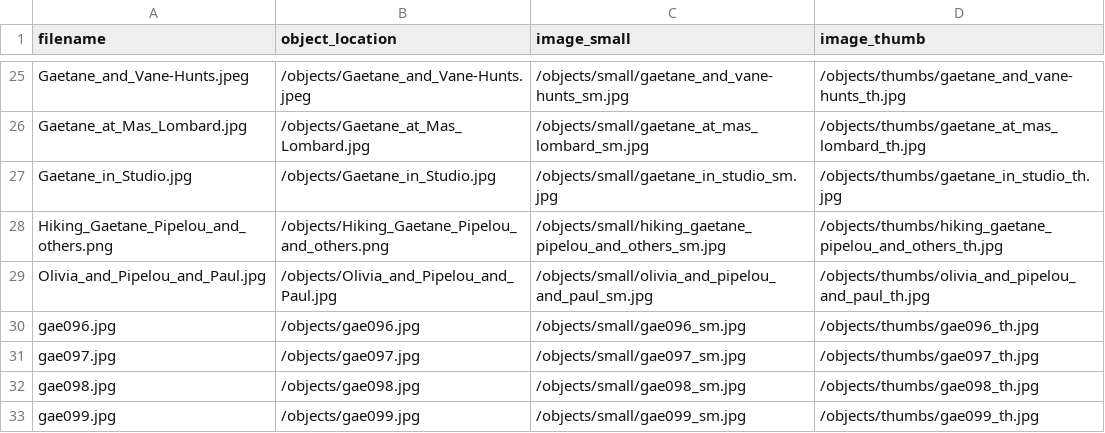
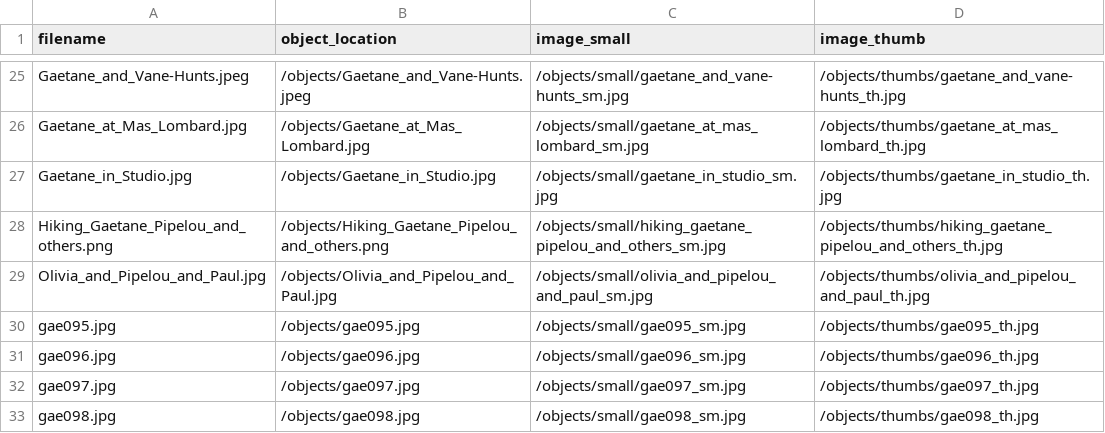
Before and after one commit to thecdil/tender-spaces, a CSV file: objects/object_list.csv, drawn as a sheet; only a part is shown, gaps mark what is left out; the shorter side is filled out with more unchanged rows.

Commit message:
more images

```diff
--- a/objects/object_list.csv
+++ b/objects/object_list.csv
@@ -29,2 +29,3 @@ Hiking_Gaetane_Pipelou_and_others.png,/objects/Hiking_Gaetane_Pipelou_and_others
 Olivia_and_Pipelou_and_Paul.jpg,/objects/Olivia_and_Pipelou_and_Paul.jpg,/objects/small/olivia_and_pipelou_and_paul_sm.jpg,/objects/thumbs/olivia_and_pipelou_and_paul_th.jpg
+gae095.jpg,/objects/gae095.jpg,/objects/small/gae095_sm.jpg,/objects/thumbs/gae095_th.jpg
 gae096.jpg,/objects/gae096.jpg,/objects/small/gae096_sm.jpg,/objects/thumbs/gae096_th.jpg
```
Also changed, not shown: 3 other files.
